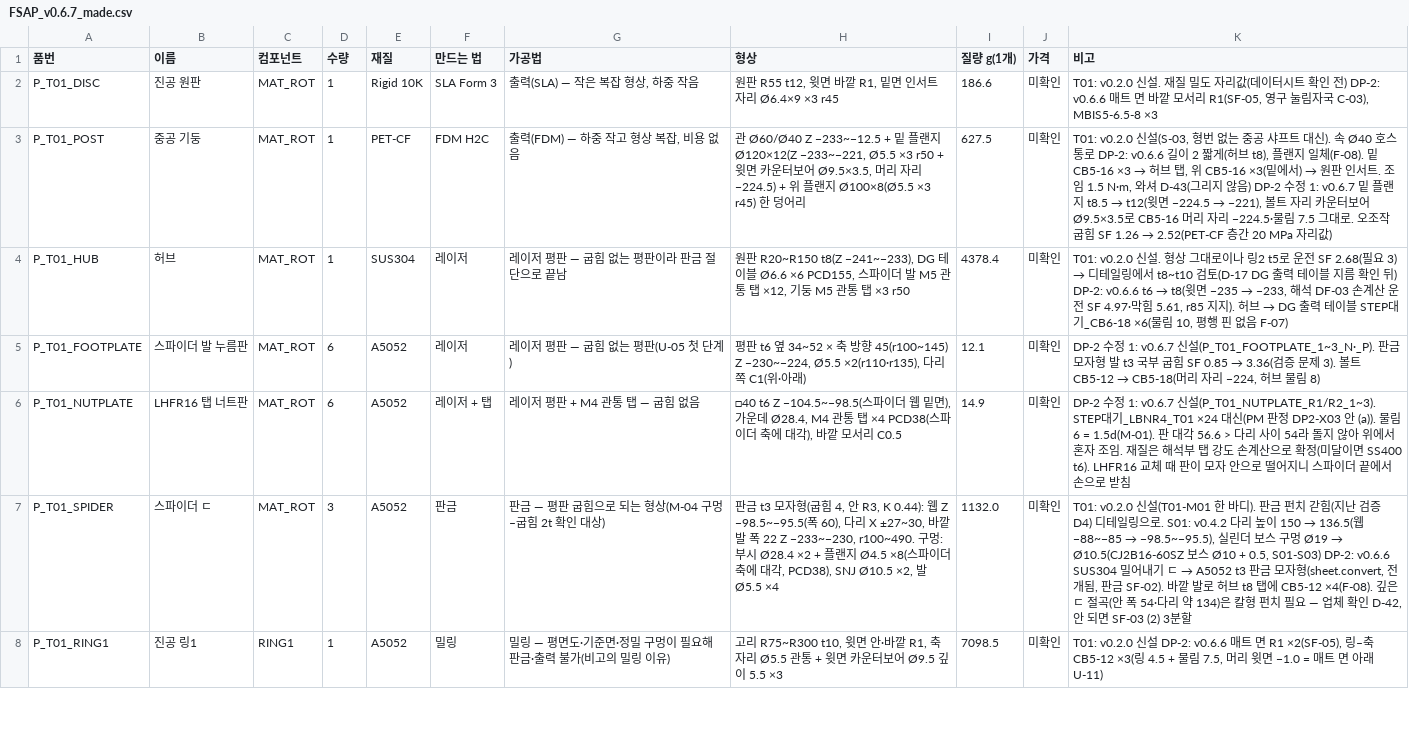
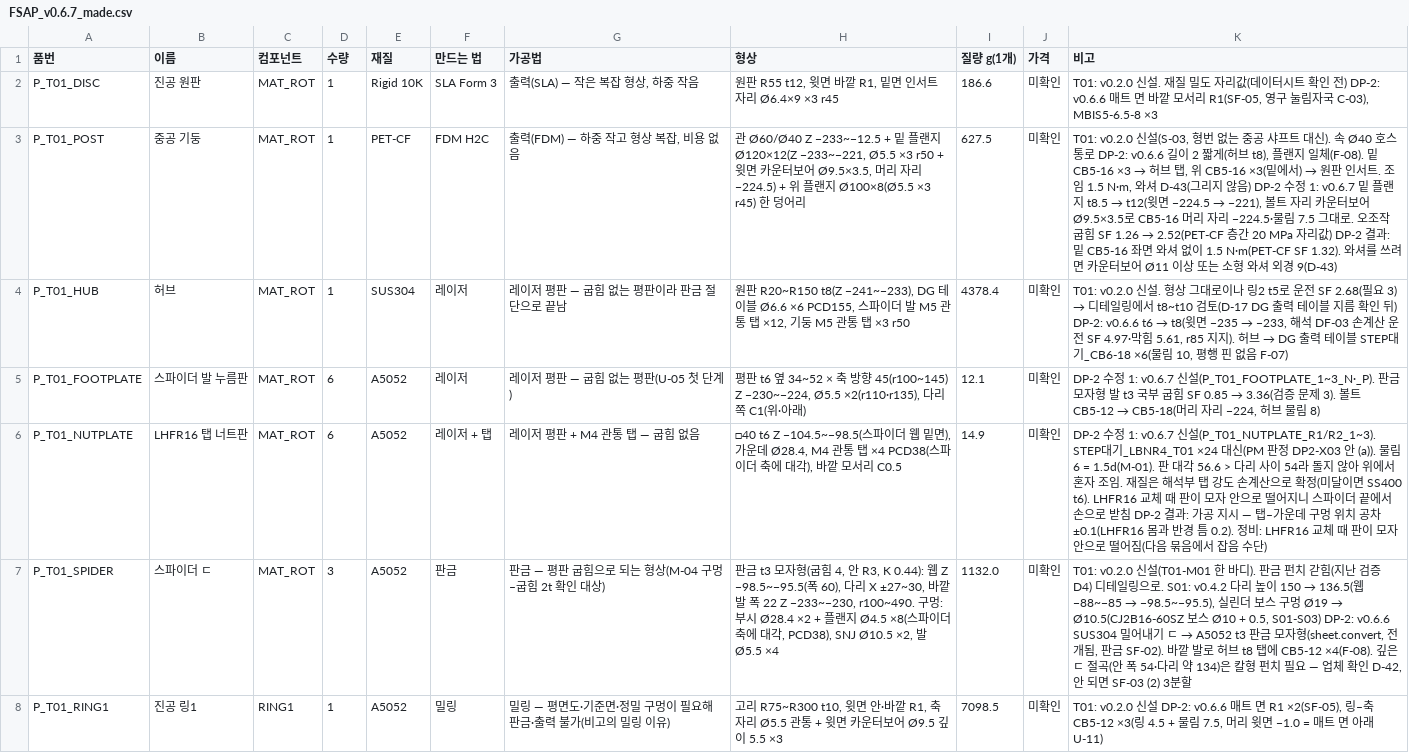
Before and after one commit to hyeunung/FSAP, a CSV file: docs/bom/FSAP_v0.6.7_made.csv, drawn as a sheet; only a part is shown; the diff names each change by its address in the sheet, - before the commit and + after, or states it on an @@ line.

```diff
--- a/docs/bom/FSAP_v0.6.7_made.csv
+++ b/docs/bom/FSAP_v0.6.7_made.csv
-K3 (비고): …자리값)
+K3 (비고): …자리값) DP-2 결과: 밑 CB5-16 좌면 와셔 없이 1.5 N·m(PET-CF SF 1.32). 와셔를 쓰려면 카운터보어 Ø11 이상 또는 소형 와셔 외경 9(D-43)
-K6 (비고): …로 받침
+K6 (비고): …로 받침 DP-2 결과: 가공 지시 — 탭–가운데 구멍 위치 공차 ±0.1(LHFR16 몸과 반경 틈 0.2). 정비: LHFR16 교체 때 판이 모자 안으로 떨어짐(다음 묶음에서 잡음 수단)
```
Also changed, not shown: docs/bom/FSAP_v0.6.7_purchased.csv, 9 other files.
